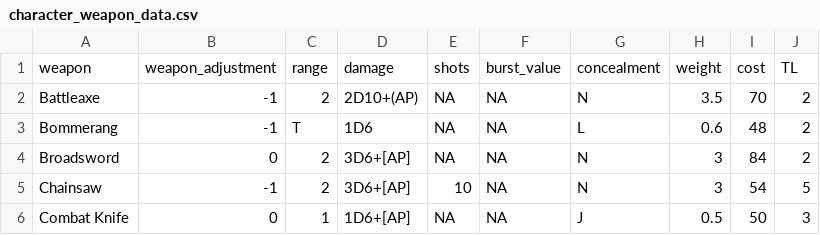
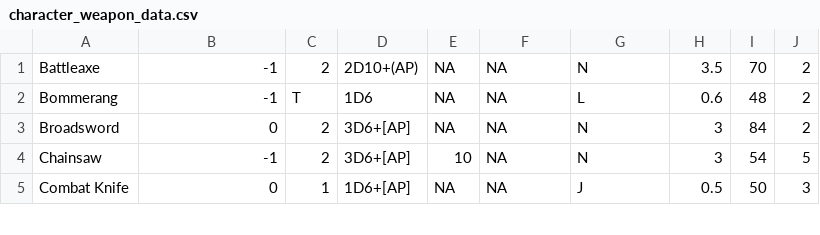
Before and after one commit to sipple/Mekton, a CSV file: db/seed_data/character_weapon_data.csv, drawn as a sheet; only a part is shown.

```diff
--- a/db/seed_data/character_weapon_data.csv
+++ b/db/seed_data/character_weapon_data.csv
@@ -1,2 +1 @@
-"weapon","weapon_adjustment","range","damage","shots","burst_value","concealment","weight","cost","TL"
 "Battleaxe",-1,2,"2D10+(AP)","NA","NA","N",3.5,70,2
```
Also changed, not shown: 13 other files.
